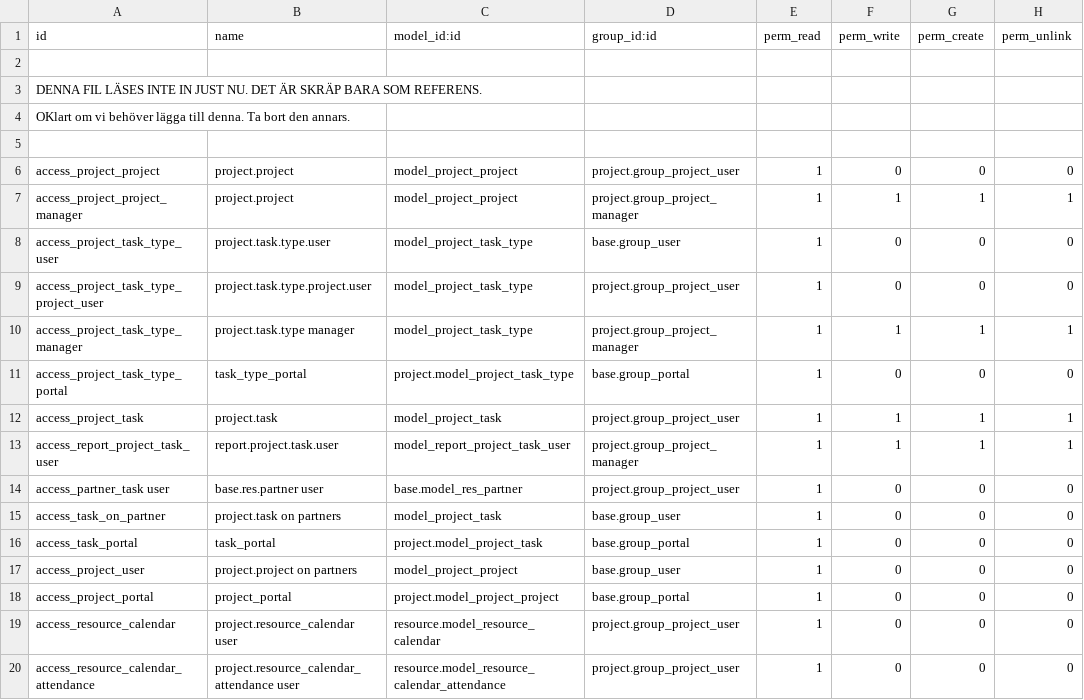
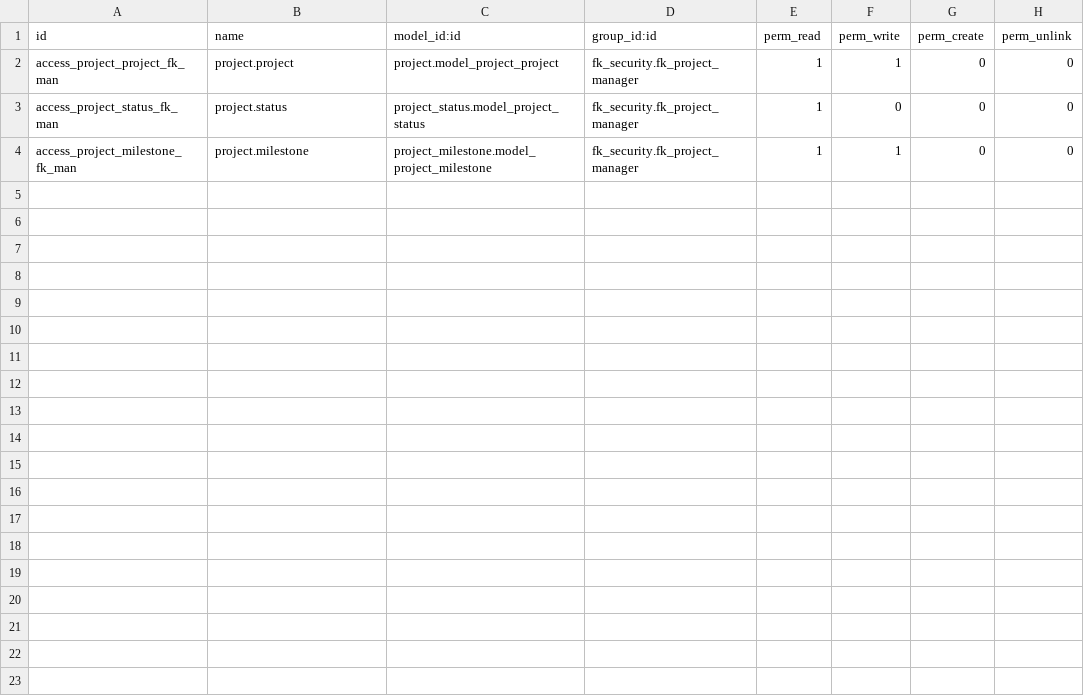
Before and after one commit to vertelab/odoo-fk, a CSV file: fk_security/security/ir.model.access.csv, drawn as a sheet; only a part is shown; the diff covers the shown part only.

Commit message:
fk_security 1,008: fixed module

```diff
--- a/fk_security/security/ir.model.access.csv
+++ b/fk_security/security/ir.model.access.csv
@@ -1,20 +1,4 @@
 id,name,model_id:id,group_id:id,perm_read,perm_write,perm_create,perm_unlink
-
-   DENNA FIL LÄSES INTE IN JUST NU. DET ÄR SKRÄP BARA SOM REFERENS.
-   OKlart om vi behöver lägga till denna. Ta bort den annars.
-
-access_project_project,project.project,model_project_project,project.group_project_user,1,0,0,0
-access_project_project_manager,project.project,model_project_project,project.group_project_manager,1,1,1,1
-access_project_task_type_user,project.task.type.user,model_project_task_type,base.group_user,1,0,0,0
-access_project_task_type_project_user,project.task.type.project.user,model_project_task_type,project.group_project_user,1,0,0,0
-access_project_task_type_manager,project.task.type manager,model_project_task_type,project.group_project_manager,1,1,1,1
-access_project_task_type_portal,task_type_portal,project.model_project_task_type,base.group_portal,1,0,0,0
-access_project_task,project.task,model_project_task,project.group_project_user,1,1,1,1
-access_report_project_task_user,report.project.task.user,model_report_project_task_user,project.group_project_manager,1,1,1,1
-access_partner_task user,base.res.partner user,base.model_res_partner,project.group_project_user,1,0,0,0
-access_task_on_partner,project.task on partners,model_project_task,base.group_user,1,0,0,0
-access_task_portal,task_portal,project.model_project_task,base.group_portal,1,0,0,0
-access_project_user,project.project on partners,model_project_project,base.group_user,1,0,0,0
-access_project_portal,project_portal,project.model_project_project,base.group_portal,1,0,0,0
-access_resource_calendar,project.resource_calendar user,resource.model_resource_calendar,project.group_project_user,1,0,0,0
-access_resource_calendar_attendance,project.resource_calendar_attendance user,resource.model_resource_calendar_attendance,project.group_project_user,1,0,0,0
+access_project_project_fk_man,project.project,project.model_project_project,fk_security.fk_project_manager,1,1,0,0
+access_project_status_fk_man,project.status,project_status.model_project_status,fk_security.fk_project_manager,1,0,0,0
+access_project_milestone_fk_man,project.milestone,project_milestone.model_project_milestone,fk_security.fk_project_manager,1,1,0,0
```
Also changed, not shown: 9 removed rows elsewhere in this file, 4 other files.
